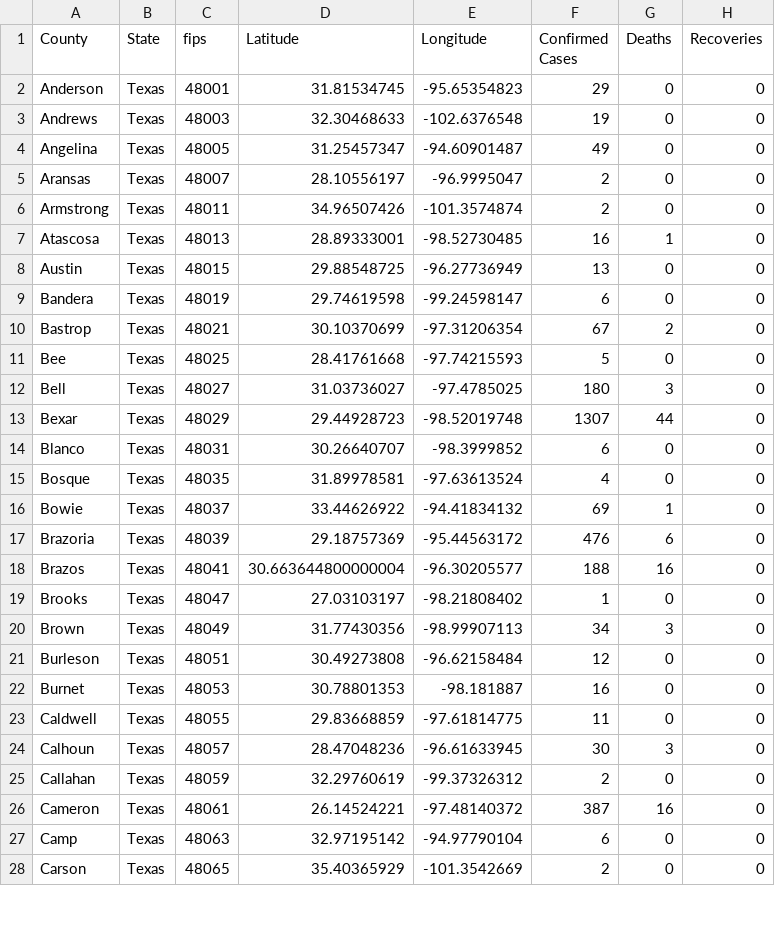
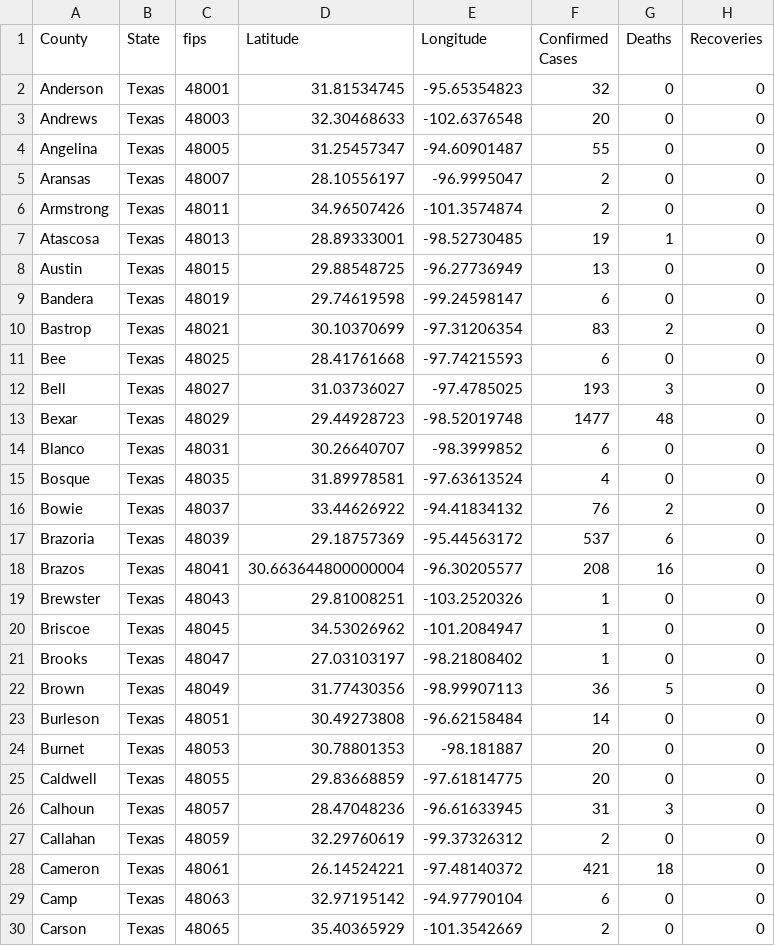
Before and after one commit to ThanatoSohne/COVID-19-Outbreak-Visualization-Tool, a CSV file: Web Scrapers/US States/COVID-19_cases_txgit.csv, drawn as a sheet; only a part is shown; the diff covers the shown part only.

```diff
--- a/Web Scrapers/US States/COVID-19_cases_txgit.csv
+++ b/Web Scrapers/US States/COVID-19_cases_txgit.csv
@@ -1,27 +1,29 @@
 County,State,fips,Latitude,Longitude,Confirmed Cases,Deaths,Recoveries
-Anderson,Texas,48001,31.81534745,-95.65354823,29,0,0
-Andrews,Texas,48003,32.30468633,-102.6376548,19,0,0
-Angelina,Texas,48005,31.25457347,-94.60901487,49,0,0
+Anderson,Texas,48001,31.81534745,-95.65354823,32,0,0
+Andrews,Texas,48003,32.30468633,-102.6376548,20,0,0
+Angelina,Texas,48005,31.25457347,-94.60901487,55,0,0
 Aransas,Texas,48007,28.10556197,-96.9995047,2,0,0
 Armstrong,Texas,48011,34.96507426,-101.3574874,2,0,0
-Atascosa,Texas,48013,28.89333001,-98.52730485,16,1,0
+Atascosa,Texas,48013,28.89333001,-98.52730485,19,1,0
 Austin,Texas,48015,29.88548725,-96.27736949,13,0,0
 Bandera,Texas,48019,29.74619598,-99.24598147,6,0,0
-Bastrop,Texas,48021,30.10370699,-97.31206354,67,2,0
-Bee,Texas,48025,28.41761668,-97.74215593,5,0,0
-Bell,Texas,48027,31.03736027,-97.4785025,180,3,0
-Bexar,Texas,48029,29.44928723,-98.52019748,1307,44,0
+Bastrop,Texas,48021,30.10370699,-97.31206354,83,2,0
+Bee,Texas,48025,28.41761668,-97.74215593,6,0,0
+Bell,Texas,48027,31.03736027,-97.4785025,193,3,0
+Bexar,Texas,48029,29.44928723,-98.52019748,1477,48,0
 Blanco,Texas,48031,30.26640707,-98.3999852,6,0,0
 Bosque,Texas,48035,31.89978581,-97.63613524,4,0,0
-Bowie,Texas,48037,33.44626922,-94.41834132,69,1,0
-Brazoria,Texas,48039,29.18757369,-95.44563172,476,6,0
-Brazos,Texas,48041,30.663644800000004,-96.30205577,188,16,0
+Bowie,Texas,48037,33.44626922,-94.41834132,76,2,0
+Brazoria,Texas,48039,29.18757369,-95.44563172,537,6,0
+Brazos,Texas,48041,30.663644800000004,-96.30205577,208,16,0
+Brewster,Texas,48043,29.81008251,-103.2520326,1,0,0
+Briscoe,Texas,48045,34.53026962,-101.2084947,1,0,0
 Brooks,Texas,48047,27.03103197,-98.21808402,1,0,0
-Brown,Texas,48049,31.77430356,-98.99907113,34,3,0
-Burleson,Texas,48051,30.49273808,-96.62158484,12,0,0
-Burnet,Texas,48053,30.78801353,-98.181887,16,0,0
-Caldwell,Texas,48055,29.83668859,-97.61814775,11,0,0
-Calhoun,Texas,48057,28.47048236,-96.61633945,30,3,0
+Brown,Texas,48049,31.77430356,-98.99907113,36,5,0
+Burleson,Texas,48051,30.49273808,-96.62158484,14,0,0
+Burnet,Texas,48053,30.78801353,-98.181887,20,0,0
+Caldwell,Texas,48055,29.83668859,-97.61814775,20,0,0
+Calhoun,Texas,48057,28.47048236,-96.61633945,31,3,0
 Callahan,Texas,48059,32.29760619,-99.37326312,2,0,0
-Cameron,Texas,48061,26.14524221,-97.48140372,387,16,0
+Cameron,Texas,48061,26.14524221,-97.48140372,421,18,0
 Camp,Texas,48063,32.97195142,-94.97790104,6,0,0
```
Also changed, not shown: 2 added rows and 142 edited cells elsewhere in this file, Web Scrapers/US States/COVID-19_cases_aldoh.csv, Web Scrapers/US States/COVID-19_cases_inWiki.csv, 30 other files.
